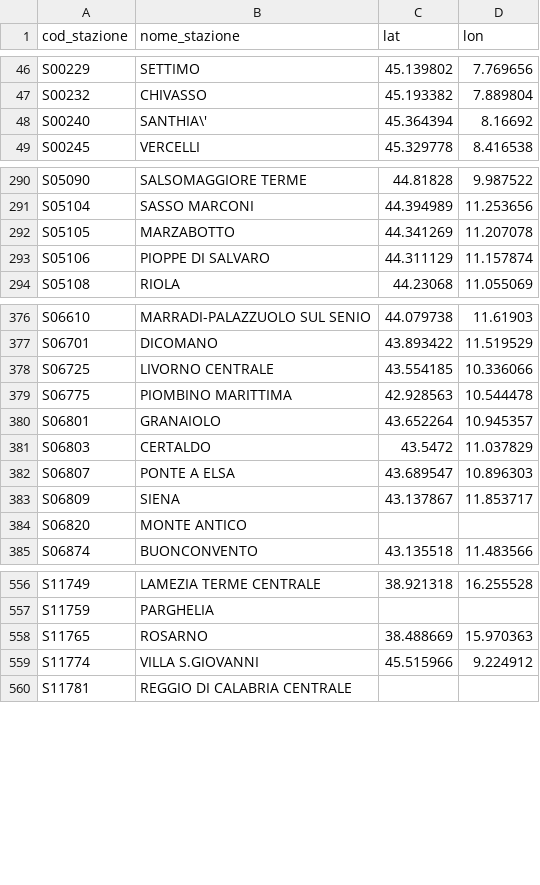
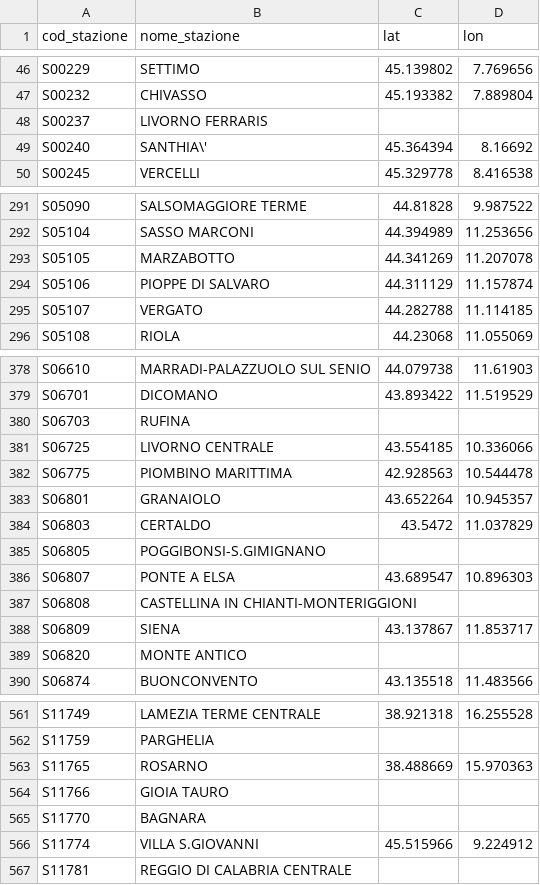
Before and after one commit to DrElegantia/trainstats-dashboard, a CSV file: data/gold/stations_dim.csv, drawn as a sheet; only a part is shown, gaps mark what is left out; the diff names each change by its address in the sheet, - before the commit and + after, or states it on an @@ line.

```diff
--- a/data/gold/stations_dim.csv
+++ b/data/gold/stations_dim.csv
+row 48: S00237 | LIVORNO FERRARIS
+row 295: S05107 | VERGATO | 44.282788 | 11.114185
+row 380: S06703 | RUFINA
+row 385: S06805 | POGGIBONSI-S.GIMIGNANO
+row 387: S06808 | CASTELLINA IN CHIANTI-MONTERIGGIONI
+row 564: S11766 | GIOIA TAURO
+row 565: S11770 | BAGNARA
```
Also changed, not shown: data/gold/hist_mese_categoria.csv, data/gold/kpi_dettaglio.csv, 11 other files.
